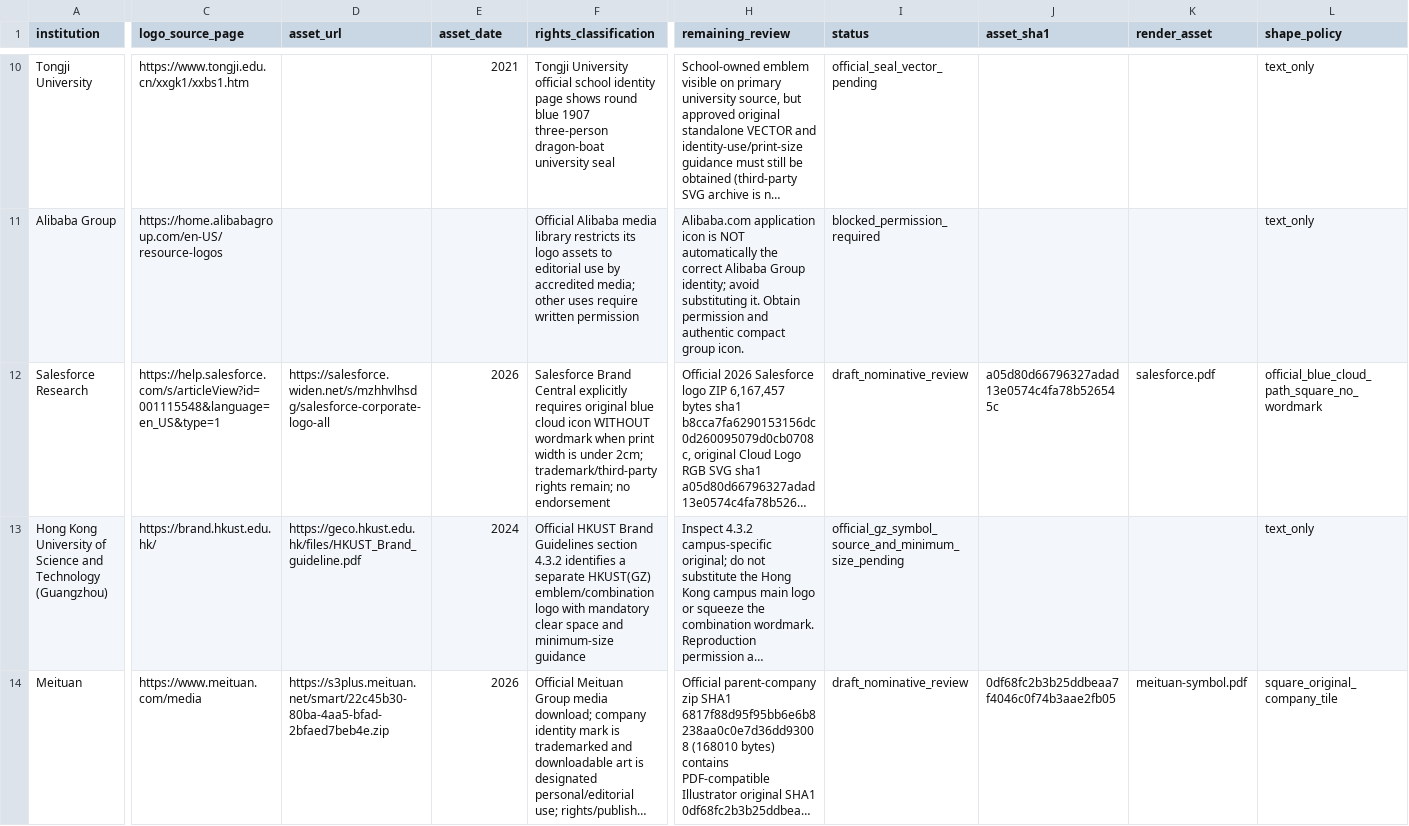
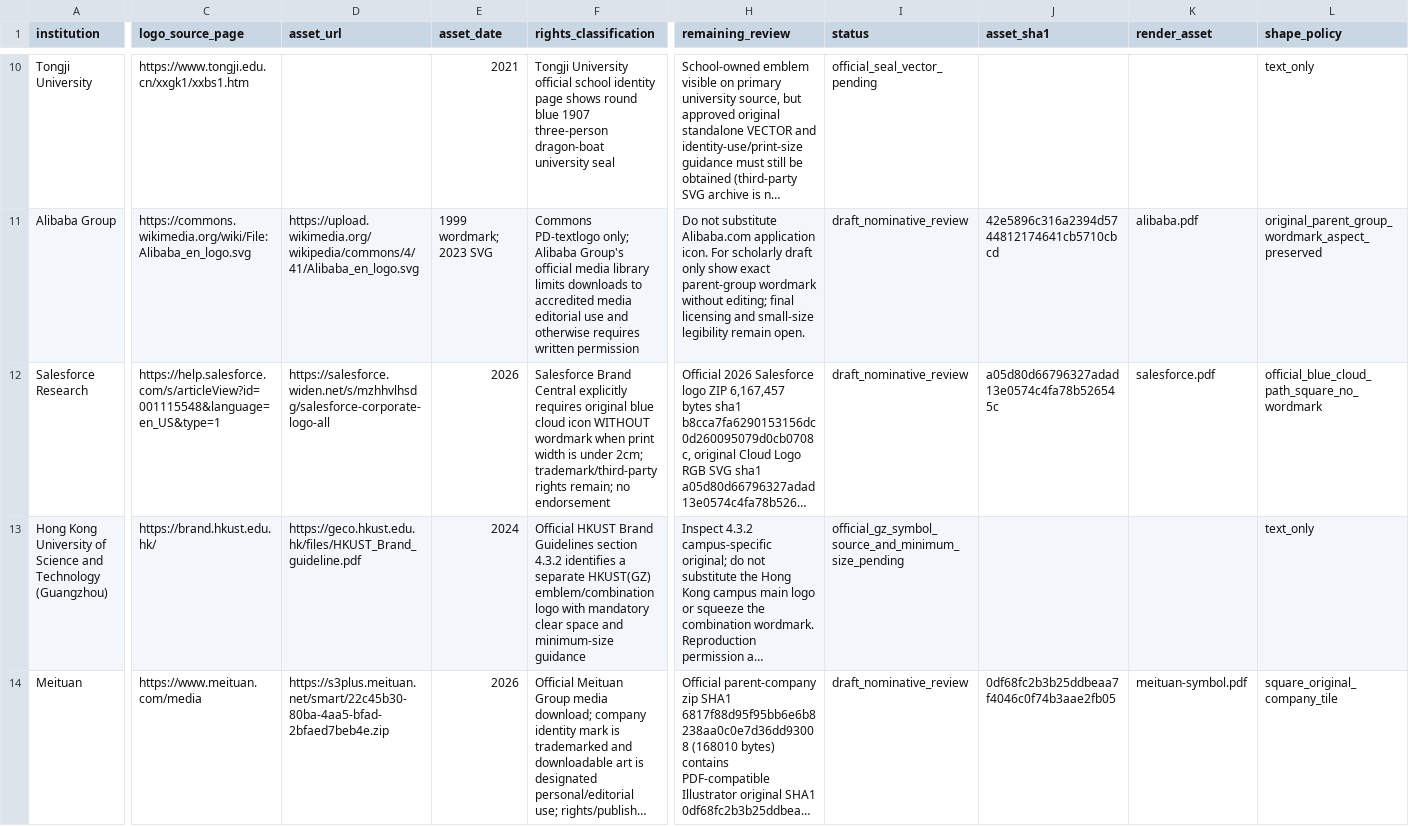
Before and after one commit to creative-graphic-design/awesome-creative-graphic-design-generation, a CSV file: paper/figs/tex/logo_asset_candidates.csv, drawn as a sheet; only a part is shown, gaps mark what is left out; long unchanged cells end in …; the diff covers the shown part only; the diff names each change by its address in the sheet, - before the commit and + after, or states it on an @@ line.

Commit message:
paper(T16): index six additional original identity marks for seven research nodes

```diff
--- a/paper/figs/tex/logo_asset_candidates.csv
+++ b/paper/figs/tex/logo_asset_candidates.csv
-C11 (logo_source_page): https://home.alibabagroup.com/en-US/resource-logos
+C11 (logo_source_page): https://commons.wikimedia.org/wiki/File:Alibaba_en_logo.svg
-D11 (asset_url): (empty)
+D11 (asset_url): https://upload.wikimedia.org/wikipedia/commons/4/41/Alibaba_en_logo.svg
-E11 (asset_date): (empty)
+E11 (asset_date): 1999 wordmark; 2023 SVG
-F11 (rights_classification): Official Alibaba media library restricts its logo assets to editorial use by accredited media; other uses require written permission
+F11 (rights_classification): Commons PD-textlogo only; Alibaba Group's official media library limits downloads to accredited media editorial use and otherwise requires written permission
-H11 (remaining_review): Alibaba.com application icon is NOT automatically the correct Alibaba Group identity; avoid substituting it. Obtain permission and authentic compact group icon.
+H11 (remaining_review): Do not substitute Alibaba.com application icon. For scholarly draft only show exact parent-group wordmark without editing; final licensing and small-size legibility remain open.
-I11 (status): blocked_permission_required
+I11 (status): draft_nominative_review
-J11 (asset_sha1): (empty)
+J11 (asset_sha1): 42e5896c316a2394d5744812174641cb5710cbcd
-K11 (render_asset): (empty)
+K11 (render_asset): alibaba.pdf
-L11 (shape_policy): text_only
+L11 (shape_policy): original_parent_group_wordmark_aspect_preserved
```
Also changed, not shown: 52 edited cells elsewhere in this file.
